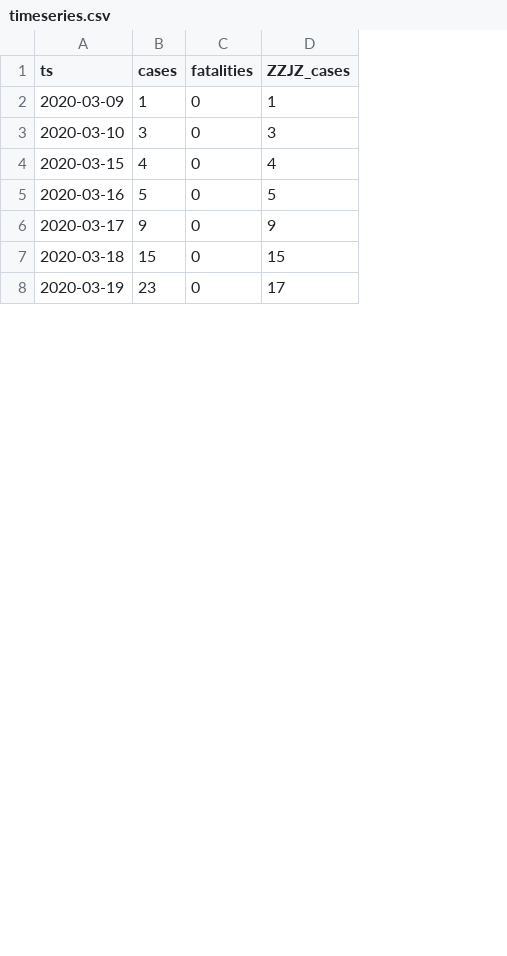
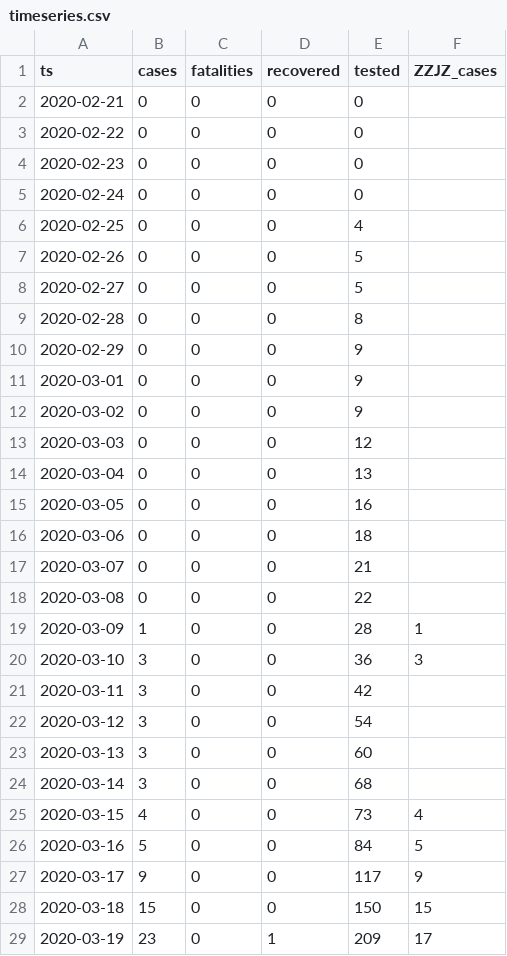
Before and after one commit to aleksandar-jovicic/COVID19-FBiH, a CSV file: timeseries.csv, drawn as a sheet; only a part is shown; the diff names each change by its address in the sheet, - before the commit and + after, or states it on an @@ line.

Commit message:
updated by automatic extraction

```diff
--- a/timeseries.csv
+++ b/timeseries.csv
+column D (recovered), rows 19-20: 0 | 0; rows 25-29: 0 | 0 | 0 | 0 | 1
+column E (tested), rows 19-20: 28 | 36; rows 25-29: 73 | 84 | 117 | 150 | 209
+row 2: 2020-02-21 | 0 | 0 | 0 | 0
+row 3: 2020-02-22 | 0 | 0 | 0 | 0
+row 4: 2020-02-23 | 0 | 0 | 0 | 0
+row 5: 2020-02-24 | 0 | 0 | 0 | 0
+row 6: 2020-02-25 | 0 | 0 | 0 | 4
+row 7: 2020-02-26 | 0 | 0 | 0 | 5
+row 8: 2020-02-27 | 0 | 0 | 0 | 5
+row 9: 2020-02-28 | 0 | 0 | 0 | 8
+row 10: 2020-02-29 | 0 | 0 | 0 | 9
+row 11: 2020-03-01 | 0 | 0 | 0 | 9
+row 12: 2020-03-02 | 0 | 0 | 0 | 9
+row 13: 2020-03-03 | 0 | 0 | 0 | 12
+row 14: 2020-03-04 | 0 | 0 | 0 | 13
+row 15: 2020-03-05 | 0 | 0 | 0 | 16
+row 16: 2020-03-06 | 0 | 0 | 0 | 18
+row 17: 2020-03-07 | 0 | 0 | 0 | 21
+row 18: 2020-03-08 | 0 | 0 | 0 | 22
+row 21: 2020-03-11 | 3 | 0 | 0 | 42
+row 22: 2020-03-12 | 3 | 0 | 0 | 54
+row 23: 2020-03-13 | 3 | 0 | 0 | 60
+row 24: 2020-03-14 | 3 | 0 | 0 | 68
```
